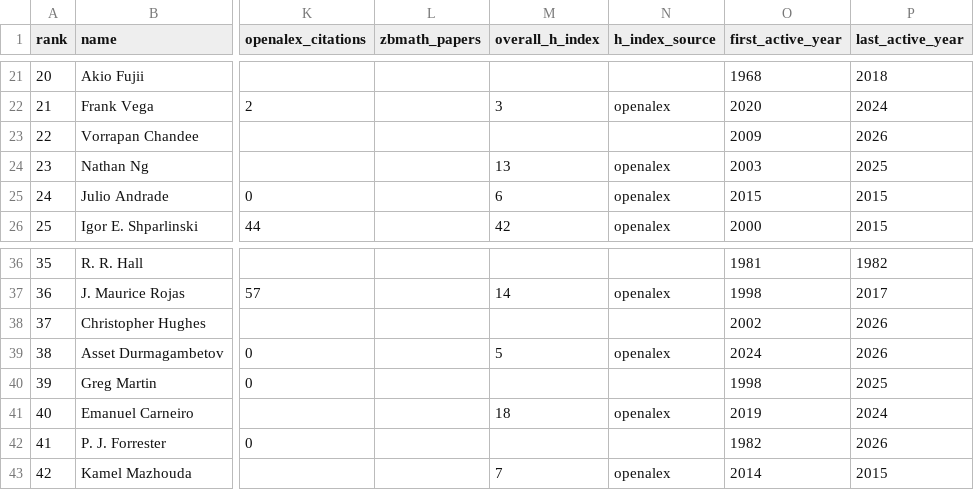
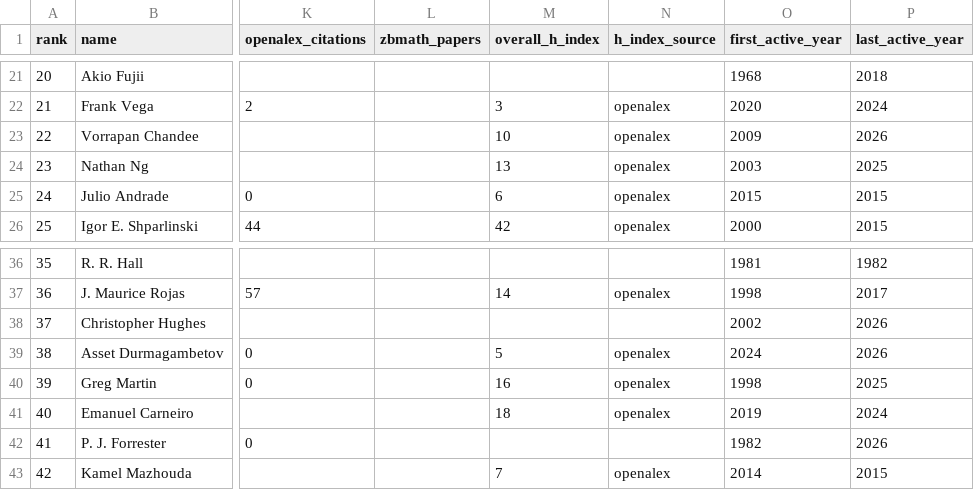
Before and after one commit to sthubbar/wwirh, a CSV file: _site/data/wwirh_top100.csv, drawn as a sheet; only a part is shown, gaps mark what is left out; the diff names each change by its address in the sheet, - before the commit and + after, or states it on an @@ line.

Commit message:
Deploy riemann site (2026-06-16) - 139 profiles, 0 orphans pruned

```diff
--- a/_site/data/wwirh_top100.csv
+++ b/_site/data/wwirh_top100.csv
-M23 (overall_h_index): (empty)
+M23 (overall_h_index): 10
-N23 (h_index_source): (empty)
+N23 (h_index_source): openalex
-M40 (overall_h_index): (empty)
+M40 (overall_h_index): 16
-N40 (h_index_source): (empty)
+N40 (h_index_source): openalex
```
Also changed, not shown: 17 other files.
